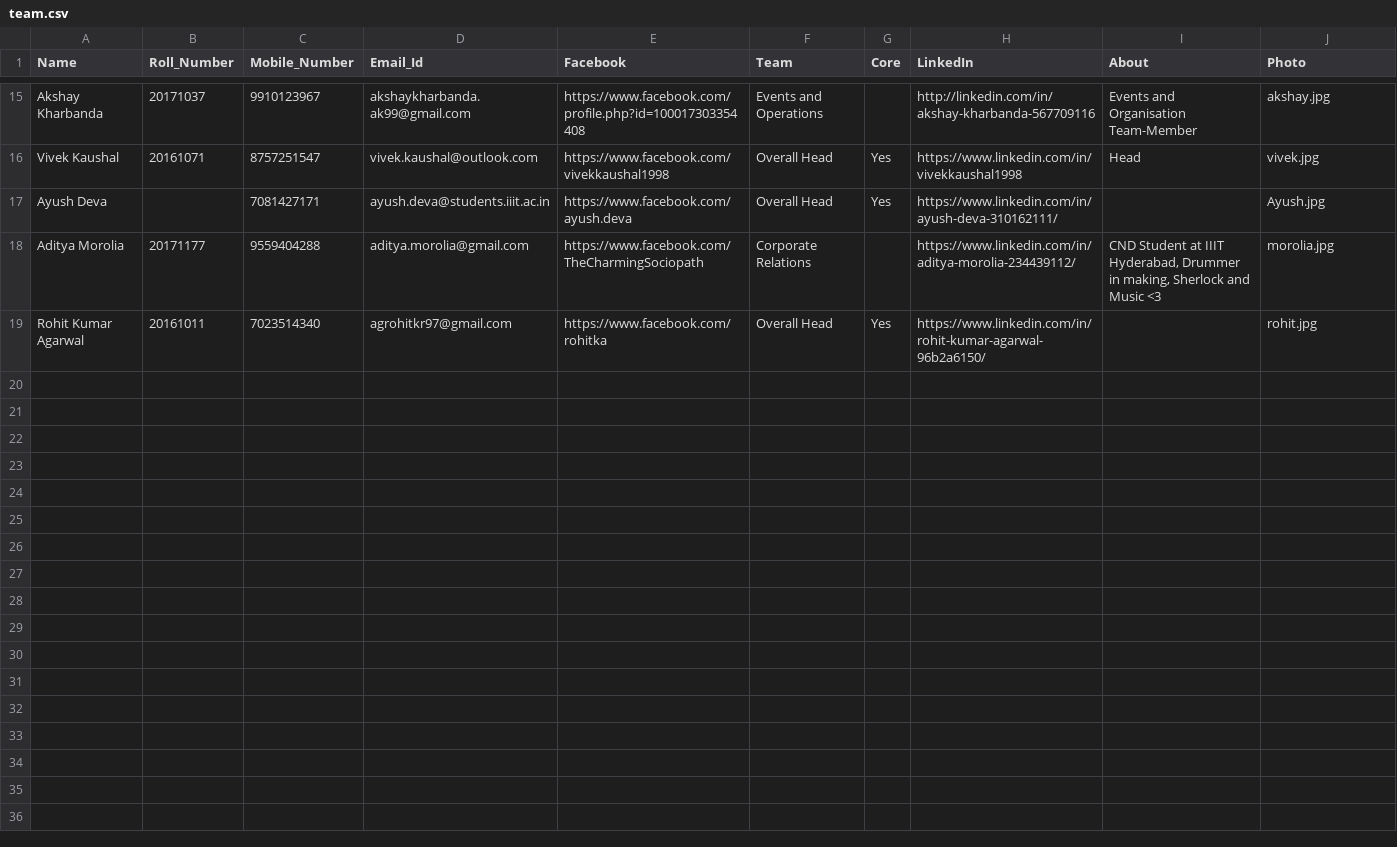
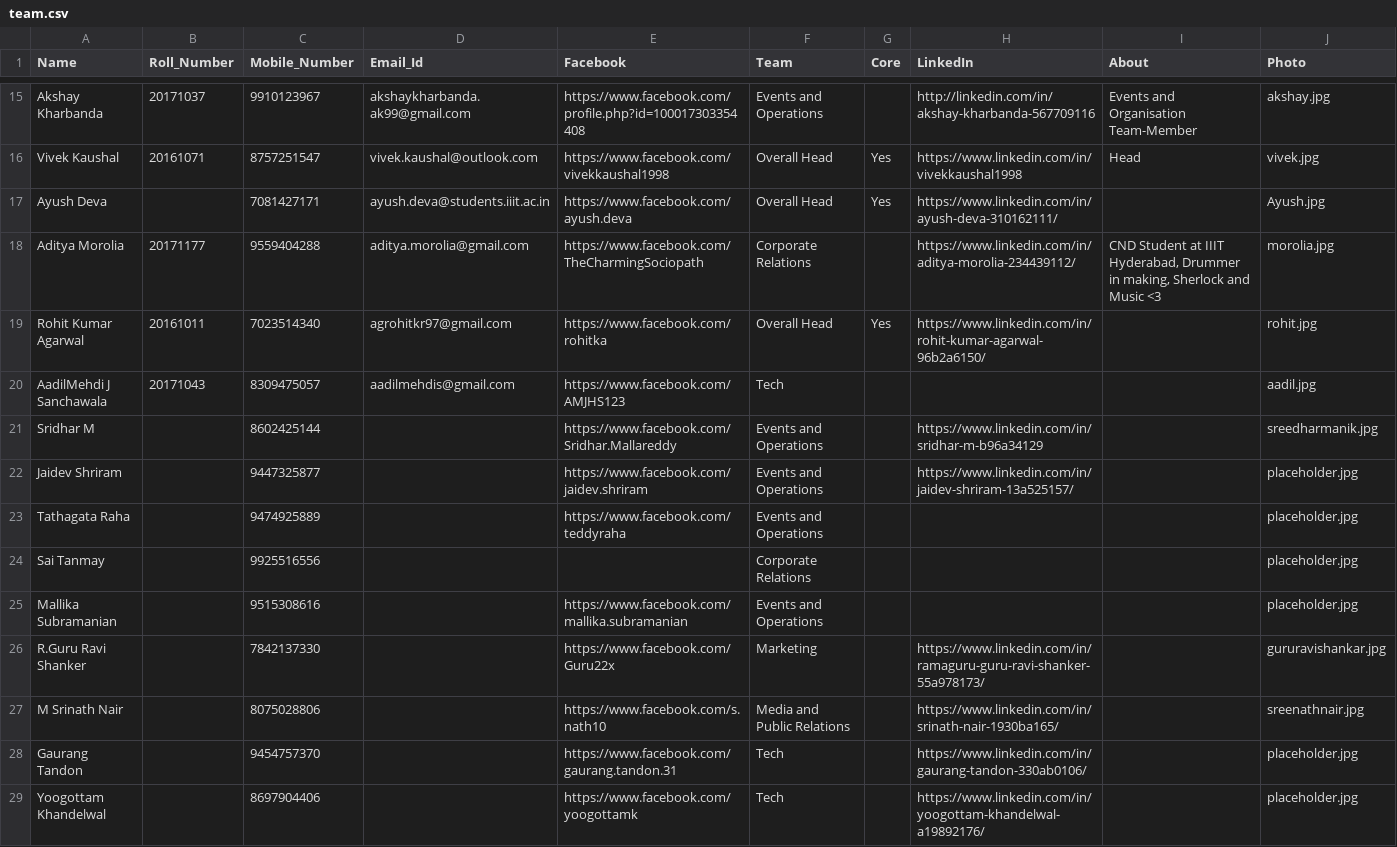
Before and after one commit to IIIT-ECell/website, a CSV file: _data/team.csv, drawn as a sheet; only a part is shown, gaps mark what is left out; the diff covers the shown part only; the diff names each change by its address in the sheet, - before the commit and + after, or states it on an @@ line.

Commit message:
Updating team information. Adding place holder profile image

```diff
--- a/_data/team.csv
+++ b/_data/team.csv
+row 20: AadilMehdi J Sanchawala | 20171043 | 8309475057 | aadilmehdis@gmail.com | https://www.facebook.com/AMJHS123 | Tech |  |  |  | aadil.jpg
+row 21: Sridhar M |  | 8602425144 |  | https://www.facebook.com/Sridhar.Mallareddy | Events and Operations |  | https://www.linkedin.com/in/sridhar-m-b96a34129 |  | sreedharmanik.jpg
+row 22: Jaidev Shriram |  | 9447325877 |  | https://www.facebook.com/jaidev.shriram | Events and Operations |  | https://www.linkedin.com/in/jaidev-shriram-13a525157/ |  | placeholder.jpg
+row 23: Tathagata Raha |  | 9474925889 |  | https://www.facebook.com/teddyraha | Events and Operations |  |  |  | placeholder.jpg
+row 24: Sai Tanmay |  | 9925516556 |  |  | Corporate Relations |  |  |  | placeholder.jpg
+row 25: Mallika Subramanian |  | 9515308616 |  | https://www.facebook.com/mallika.subramanian | Events and Operations |  |  |  | placeholder.jpg
+row 26: R.Guru Ravi Shanker |  | 7842137330 |  | https://www.facebook.com/Guru22x | Marketing |  | https://www.linkedin.com/in/ramaguru-guru-ravi-shanker-55a978173/ |  | gururavishankar.jpg
+row 27: M Srinath Nair |  | 8075028806 |  | https://www.facebook.com/s.nath10 | Media and Public Relations |  | https://www.linkedin.com/in/srinath-nair-1930ba165/ |  | sreenathnair.jpg
+row 28: Gaurang Tandon |  | 9454757370 |  | https://www.facebook.com/gaurang.tandon.31 | Tech |  | https://www.linkedin.com/in/gaurang-tandon-330ab0106/ |  | placeholder.jpg
+row 29: Yoogottam Khandelwal |  | 8697904406 |  | https://www.facebook.com/yoogottamk | Tech |  | https://www.linkedin.com/in/yoogottam-khandelwal-a19892176/ |  | placeholder.jpg
```
Also changed, not shown: 9 added rows and 1 edited cell elsewhere in this file, 10 other files.
